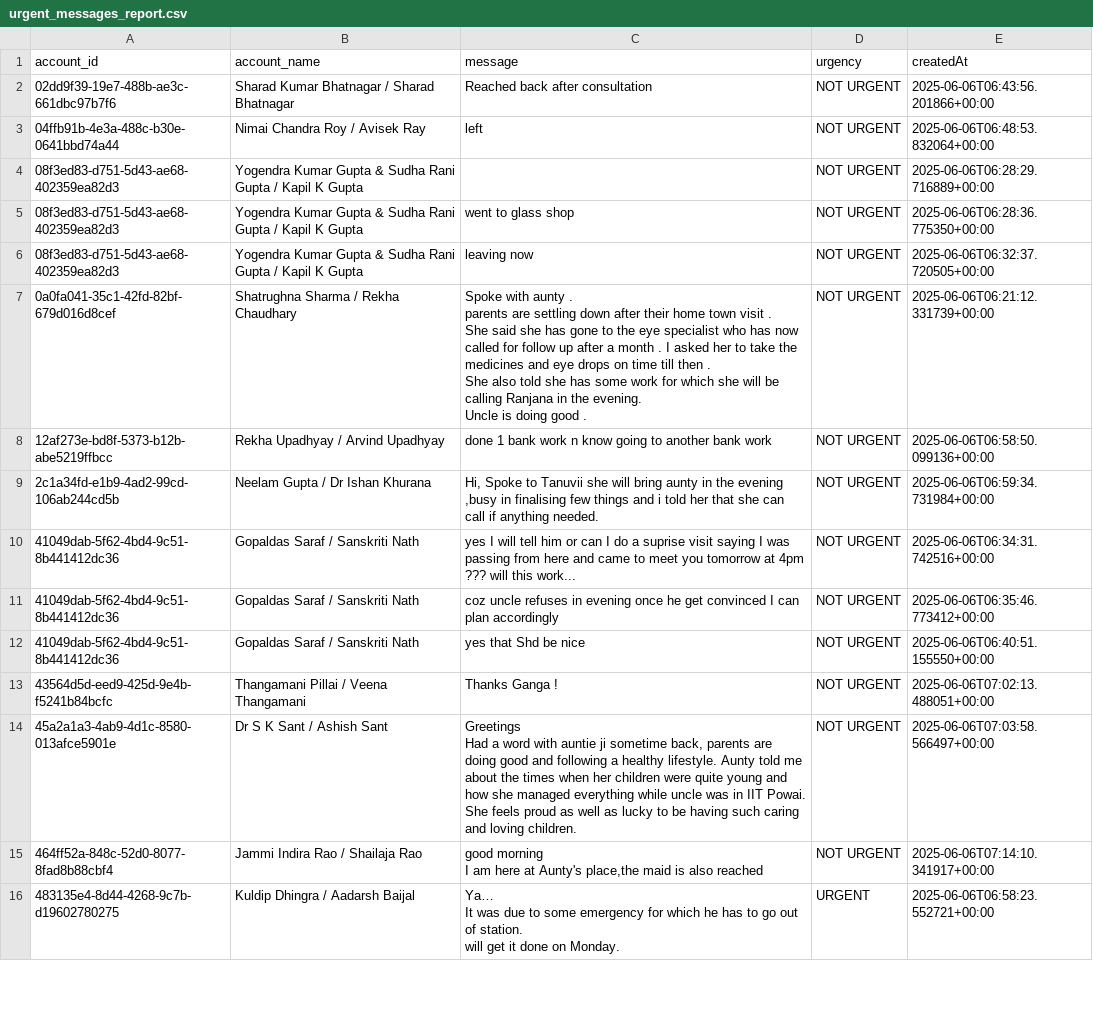
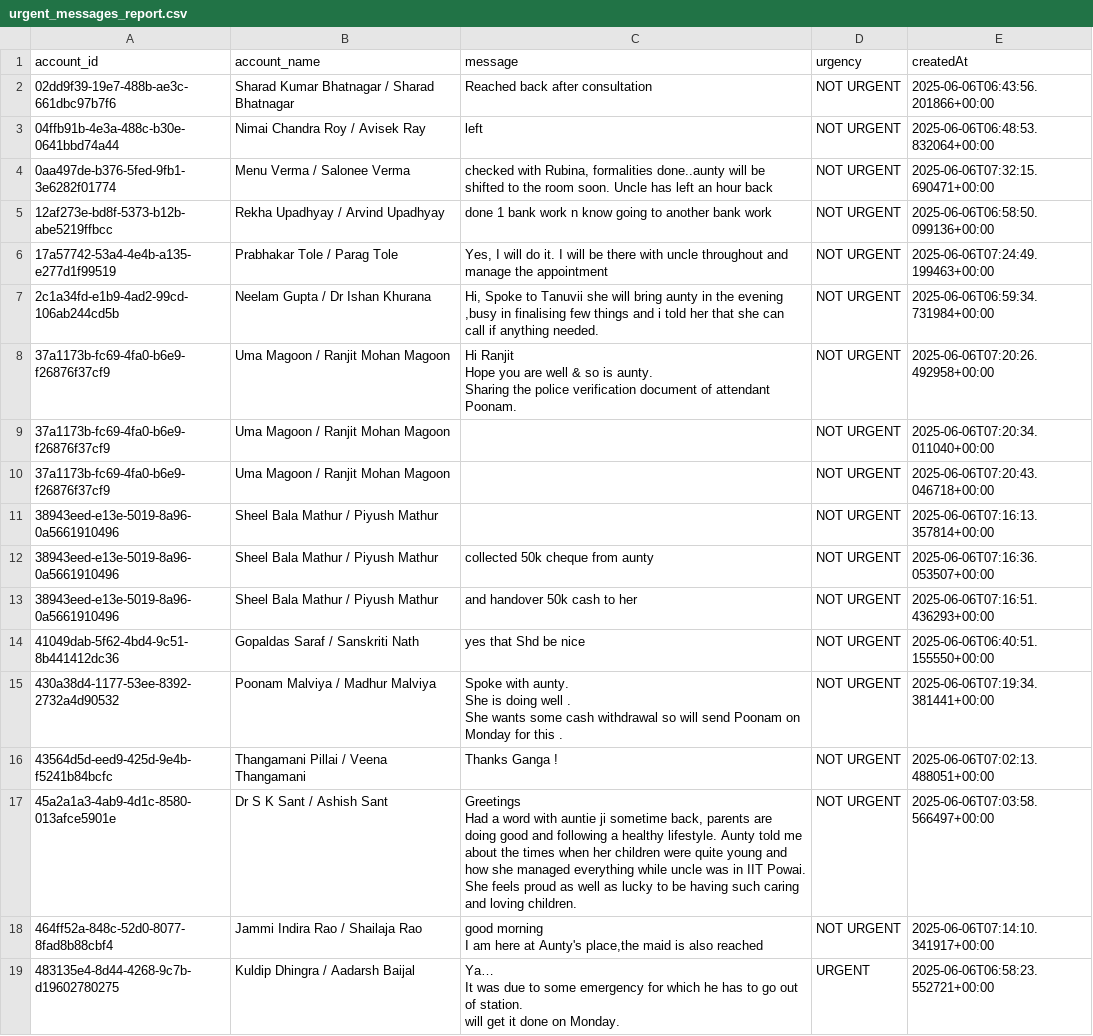
Before and after one commit to GOKULSINGHSHAH123/firebase, a CSV file: urgent_messages_report.csv, drawn as a sheet; only a part is shown; the diff covers the shown part only.

```diff
--- a/urgent_messages_report.csv
+++ b/urgent_messages_report.csv
@@ -3,15 +3,20 @@ account_id,account_name,message,urgency,createdAt
 04ffb91b-4e3a-488c-b30e-0641bbd74a44,Nimai Chandra Roy / Avisek Ray,left,NOT URGENT,2025-06-06T06:48:53.832064+00:00
-08f3ed83-d751-5d43-ae68-402359ea82d3,Yogendra Kumar Gupta & Sudha Rani Gupta / Kapil K Gupta,,NOT URGENT,2025-06-06T06:28:29.716889+00:00
-08f3ed83-d751-5d43-ae68-402359ea82d3,Yogendra Kumar Gupta & Sudha Rani Gupta / Kapil K Gupta,went to glass shop ,NOT URGENT,2025-06-06T06:28:36.775350+00:00
-08f3ed83-d751-5d43-ae68-402359ea82d3,Yogendra Kumar Gupta & Sudha Rani Gupta / Kapil K Gupta,leaving now,NOT URGENT,2025-06-06T06:32:37.720505+00:00
-0a0fa041-35c1-42fd-82bf-679d016d8cef,Shatrughna Sharma / Rekha Chaudhary,"Spoke with aunty .
-parents are settling down after their home town visit .
-She said she has gone to the eye specialist who has now called for follow up after a month . I asked her to take the medicines and eye drops on time till then .
-She also told she has some work for which she will be calling Ranjana in the evening.
-Uncle is doing good .",NOT URGENT,2025-06-06T06:21:12.331739+00:00
+0aa497de-b376-5fed-9fb1-3e6282f01774,Menu Verma / Salonee Verma,"checked with Rubina, formalities done..aunty will be shifted to the room soon. Uncle has left an hour back",NOT URGENT,2025-06-06T07:32:15.690471+00:00
 12af273e-bd8f-5373-b12b-abe5219ffbcc,Rekha Upadhyay / Arvind Upadhyay,done   1 bank work  n know  going to another  bank  work,NOT URGENT,2025-06-06T06:58:50.099136+00:00
+17a57742-53a4-4e4b-a135-e277d1f99519,Prabhakar Tole / Parag Tole,"Yes, I will do it. I will be there with uncle throughout and manage the appointment",NOT URGENT,2025-06-06T07:24:49.199463+00:00
 2c1a34fd-e1b9-4ad2-99cd-106ab244cd5b,Neelam Gupta / Dr Ishan Khurana,"Hi, Spoke to Tanuvii she will bring aunty in the evening ,busy in finalising few things and i told her that she can call if anything needed. ",NOT URGENT,2025-06-06T06:59:34.731984+00:00
-41049dab-5f62-4bd4-9c51-8b441412dc36,Gopaldas Saraf / Sanskriti Nath,yes I will tell him or can I do a suprise visit saying I was passing from here and came to meet  you tomorrow at 4pm ??? will this work...,NOT URGENT,2025-06-06T06:34:31.742516+00:00
-41049dab-5f62-4bd4-9c51-8b441412dc36,Gopaldas Saraf / Sanskriti Nath,coz uncle refuses in evening once he get convinced  I can plan accordingly ,NOT URGENT,2025-06-06T06:35:46.773412+00:00
+37a1173b-fc69-4fa0-b6e9-f26876f37cf9,Uma Magoon / Ranjit Mohan Magoon,"Hi Ranjit
+Hope you are well & so is aunty.
+Sharing the police verification document of attendant Poonam.
+",NOT URGENT,2025-06-06T07:20:26.492958+00:00
+37a1173b-fc69-4fa0-b6e9-f26876f37cf9,Uma Magoon / Ranjit Mohan Magoon,,NOT URGENT,2025-06-06T07:20:34.011040+00:00
+37a1173b-fc69-4fa0-b6e9-f26876f37cf9,Uma Magoon / Ranjit Mohan Magoon,,NOT URGENT,2025-06-06T07:20:43.046718+00:00
+38943eed-e13e-5019-8a96-0a5661910496,Sheel Bala Mathur / Piyush Mathur,,NOT URGENT,2025-06-06T07:16:13.357814+00:00
+38943eed-e13e-5019-8a96-0a5661910496,Sheel Bala Mathur / Piyush Mathur,collected 50k cheque from aunty,NOT URGENT,2025-06-06T07:16:36.053507+00:00
+38943eed-e13e-5019-8a96-0a5661910496,Sheel Bala Mathur / Piyush Mathur,and handover 50k cash to her,NOT URGENT,2025-06-06T07:16:51.436293+00:00
 41049dab-5f62-4bd4-9c51-8b441412dc36,Gopaldas Saraf / Sanskriti Nath,yes that Shd be nice ,NOT URGENT,2025-06-06T06:40:51.155550+00:00
+430a38d4-1177-53ee-8392-2732a4d90532,Poonam Malviya / Madhur Malviya,"Spoke with aunty.
+She is doing well .
+She wants some cash withdrawal so will send Poonam on Monday for this .
+",NOT URGENT,2025-06-06T07:19:34.381441+00:00
 43564d5d-eed9-425d-9e4b-f5241b84bcfc,Thangamani Pillai / Veena Thangamani,Thanks Ganga !,NOT URGENT,2025-06-06T07:02:13.488051+00:00
```
Also changed, not shown: 12 added rows, 9 removed rows and 4 edited cells elsewhere in this file.
